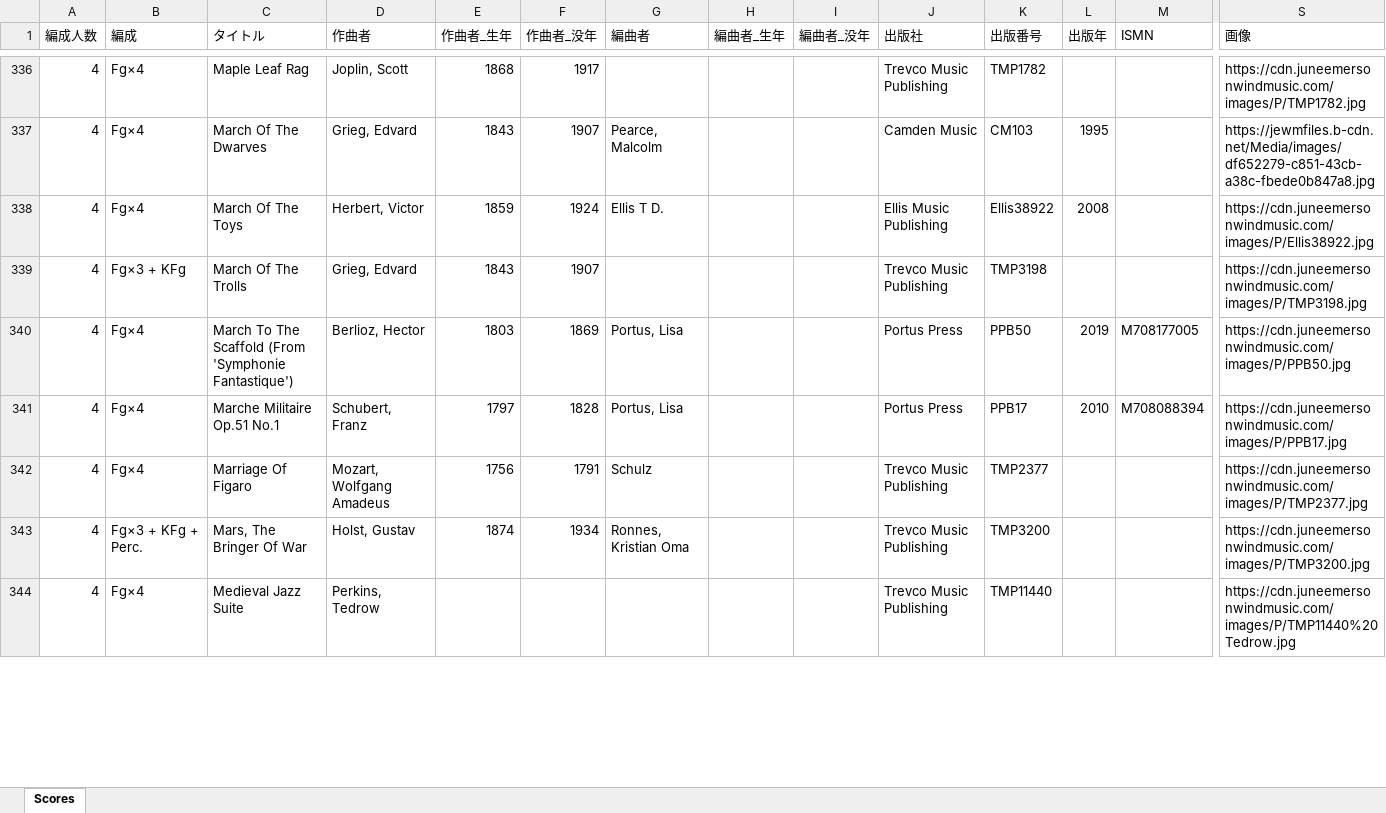
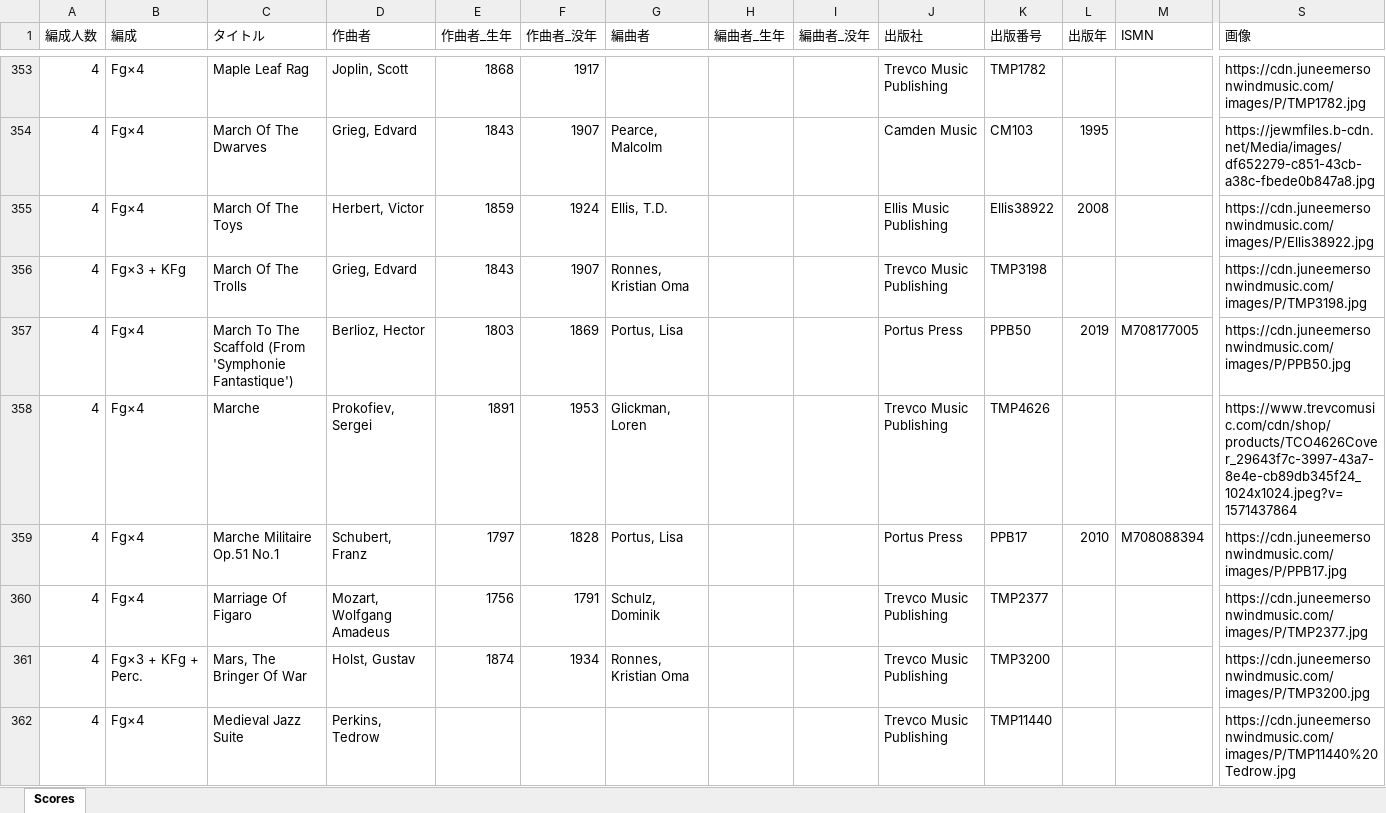
Before and after one commit to vellumcodex/bassoon-ensemble-library, an Excel workbook: data/ensemble-scores.xlsx, sheet Scores, drawn as a sheet; only a part is shown, gaps mark what is left out; values as stored, in another font and other column widths than the file's, no cell formats; charts and pictures and table styles not drawn; addresses are those after the commit; rows hold the shown columns only; the diff covers the shown part only; the diff names each change by its address in the sheet, - before the commit and + after, or states it on an @@ line.

```diff
--- a/data/ensemble-scores.xlsx (sheet Scores)
+++ b/data/ensemble-scores.xlsx (sheet Scores)
-G355 (編曲者): Ellis T D.
+G355 (編曲者): Ellis, T.D.
-G356 (編曲者): (empty)
+G356 (編曲者): Ronnes, Kristian Oma
+row 358: 4 | Fg×4 | Marche | Prokofiev, Sergei | 1891 | 1953 | Glickman, Loren |  |  | Trevco Music Publishing | TMP4626 |  |  | https://www.trevcomusic.com/cdn/shop/products/TCO4626Cover_29643f7c-3997-43a7-8e4e-cb89db345f24_1024x1024.jpeg?v=1571437864
-G360 (編曲者): Schulz
+G360 (編曲者): Schulz, Dominik
```
Also changed, not shown: 63 added rows, 14 removed rows, 4 moved rows and 496 edited cells elsewhere in this sheet, cell formats.
